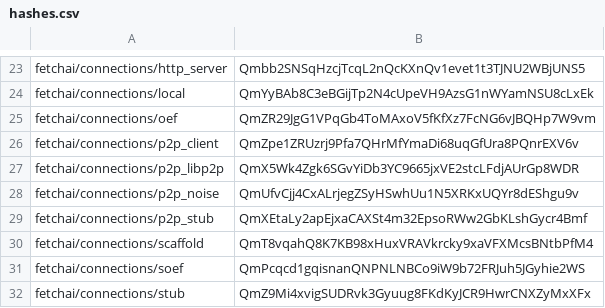
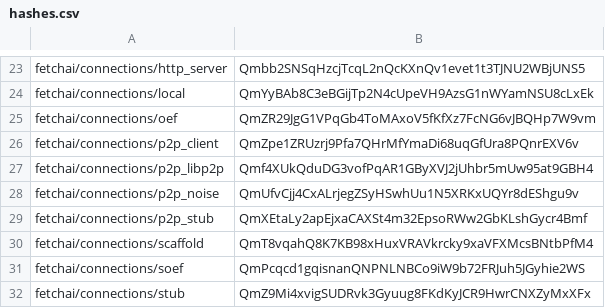
Before and after one commit to fetchai/agents-aea, a CSV file: packages/hashes.csv, drawn as a sheet; only a part is shown, gaps mark what is left out.

```diff
--- a/packages/hashes.csv
+++ b/packages/hashes.csv
@@ -26,3 +26,3 @@ fetchai/connections/oef,QmZR29JgG1VPqGb4ToMAxoV5fKfXz7FcNG6vJBQHp7W9vm
 fetchai/connections/p2p_client,QmZpe1ZRUzrj9Pfa7QHrMfYmaDi68uqGfUra8PQnrEXV6v
-fetchai/connections/p2p_libp2p,QmX5Wk4Zgk6SGvYiDb3YC9665jxVE2stcLFdjAUrGp8WDR
+fetchai/connections/p2p_libp2p,Qmf4XUkQduDG3vofPqAR1GByXVJ2jUhbr5mUw95at9GBH4
 fetchai/connections/p2p_noise,QmUfvCjj4CxALrjegZSyHSwhUu1N5XRKxUQYr8dEShgu9v
```
Also changed, not shown: 3 other files.
